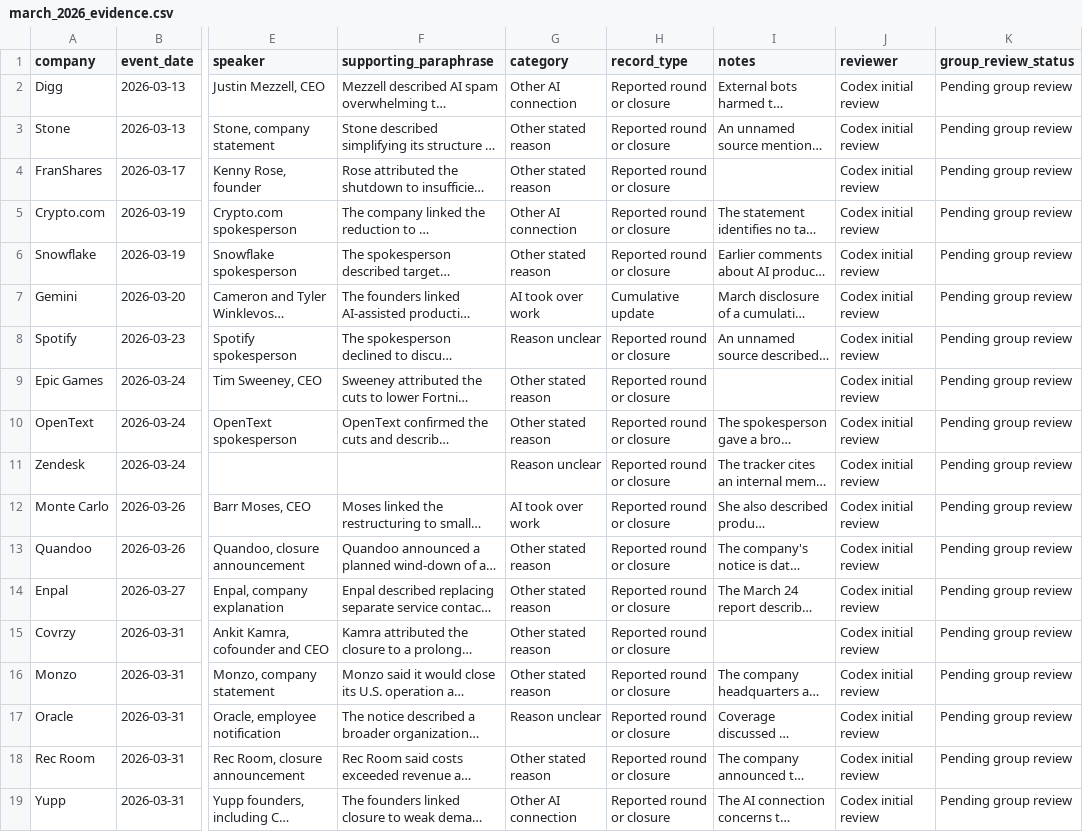
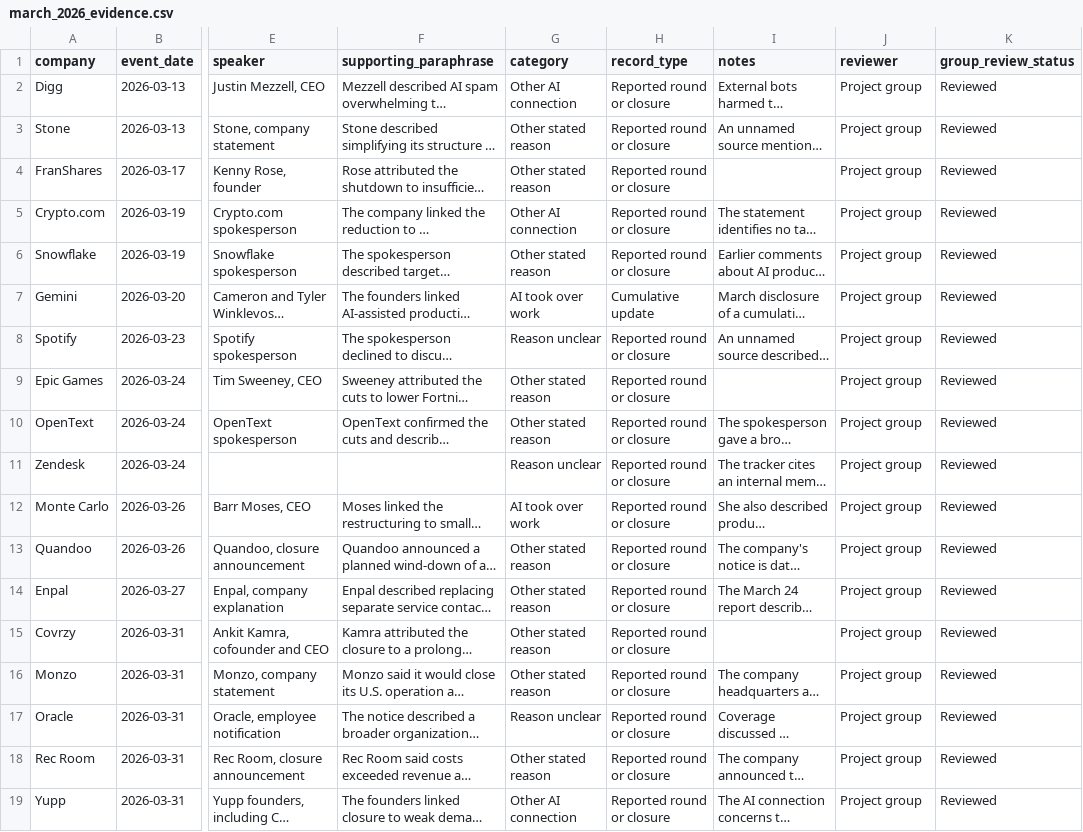
Before and after one commit to sionjk/AI-WorkForce-Reductions, a CSV file: Final Project/march_2026_evidence.csv, drawn as a sheet; only a part is shown, gaps mark what is left out; long unchanged cells end in …; the diff names each change by its address in the sheet, - before the commit and + after, or states it on an @@ line.

Commit message:
Finalize reviewed notebook and new README

```diff
--- a/Final Project/march_2026_evidence.csv
+++ b/Final Project/march_2026_evidence.csv
-J2:J19 (reviewer): Codex initial review
+J2:J19 (reviewer): Project group
-K2:K19 (group_review_status): Pending group review
+K2:K19 (group_review_status): Reviewed
```
Also changed, not shown: 4 other files.
